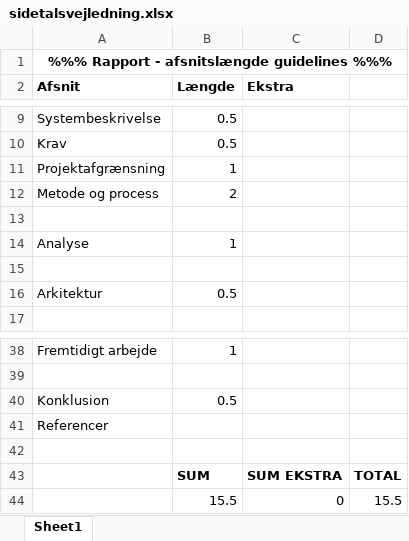
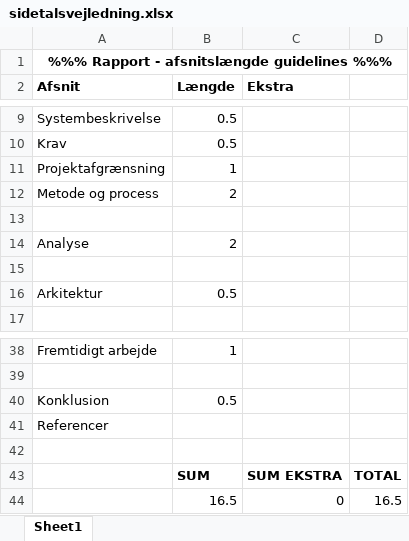
Before and after one commit to Kloster92/E7BACDriver, an Excel workbook: sidetalsvejledning.xlsx, sheet Sheet1, drawn as a sheet; only a part is shown, gaps mark what is left out; values as stored, in another font and other column widths than the file's, no borders; removed rows and columns are numbered as before the commit, all else as after; the diff names each change by its address in the sheet, - before the commit and + after, or states it on an @@ line.

```diff
--- a/sidetalsvejledning.xlsx (sheet Sheet1)
+++ b/sidetalsvejledning.xlsx (sheet Sheet1)
-B14 (Længde): 1
+B14 (Længde): 2
-row 44:  | 15.5 | 0 | 15.5
+row 44:  | 16.5 | 0 | 16.5
```
Also changed, not shown: 21 other files.
